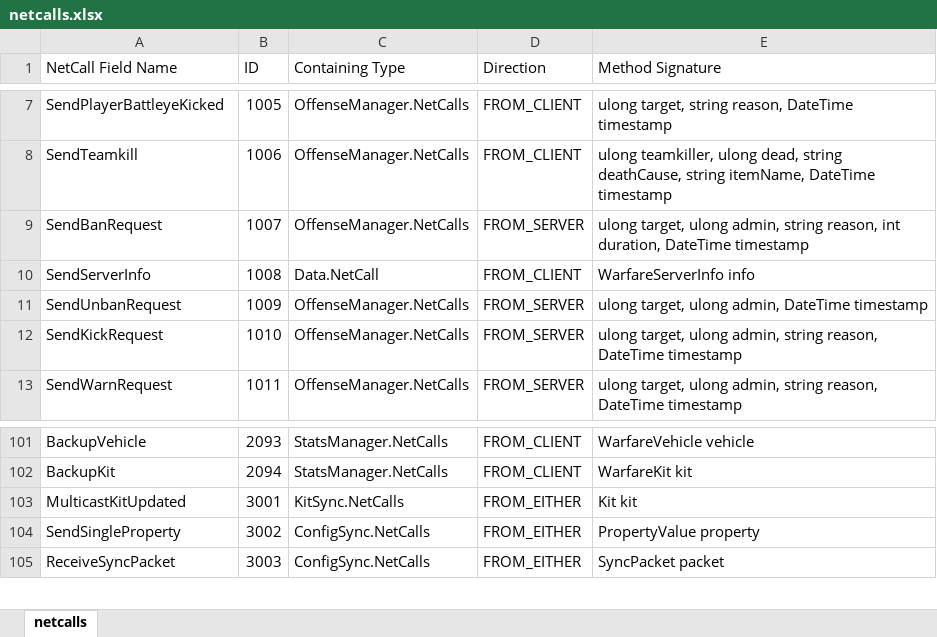
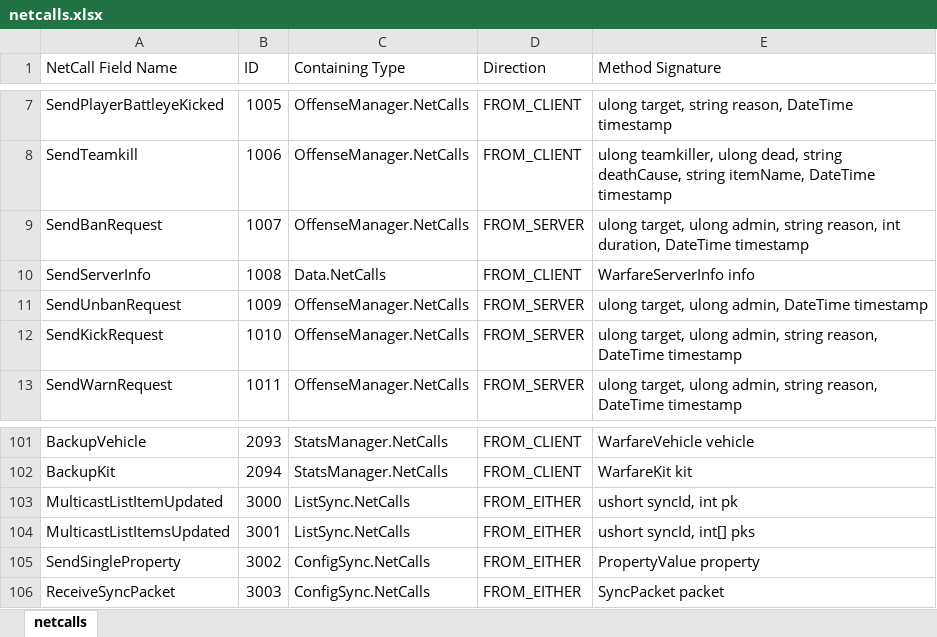
Before and after one commit to UncreatedStaff/UncreatedWarfare, an Excel workbook: netcalls.xlsx, sheet netcalls, drawn as a sheet; only a part is shown, gaps mark what is left out; values as stored, in another font and other column widths than the file's, no borders; table styles not drawn; addresses are those after the commit; the diff names each change by its address in the sheet, - before the commit and + after, or states it on an @@ line.

Commit message:
started working on list sync implementation

```diff
--- a/netcalls.xlsx (sheet netcalls)
+++ b/netcalls.xlsx (sheet netcalls)
-C10 (Containing Type): Data.NetCall
+C10 (Containing Type): Data.NetCalls
+row 103: MulticastListItemUpdated | 3000 | ListSync.NetCalls | FROM_EITHER | ushort syncId, int pk
-A104 (NetCall Field Name): MulticastKitUpdated
+A104 (NetCall Field Name): MulticastListItemsUpdated
-C104 (Containing Type): KitSync.NetCalls
+C104 (Containing Type): ListSync.NetCalls
-E104 (Method Signature): Kit kit
+E104 (Method Signature): ushort syncId, int[] pks
```
Also changed, not shown: 3 other files.
